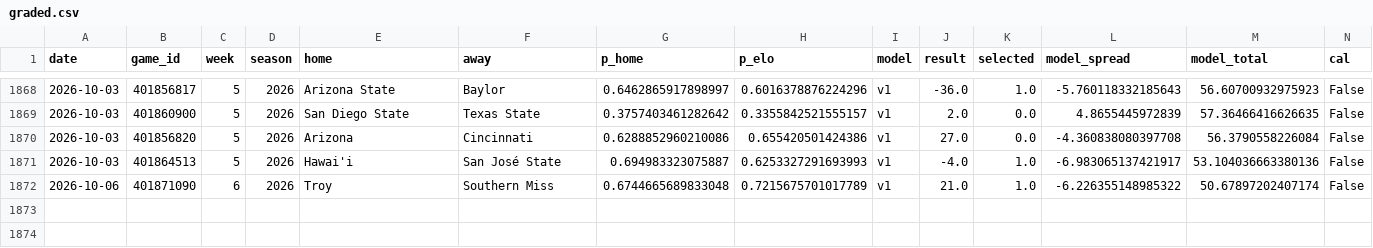
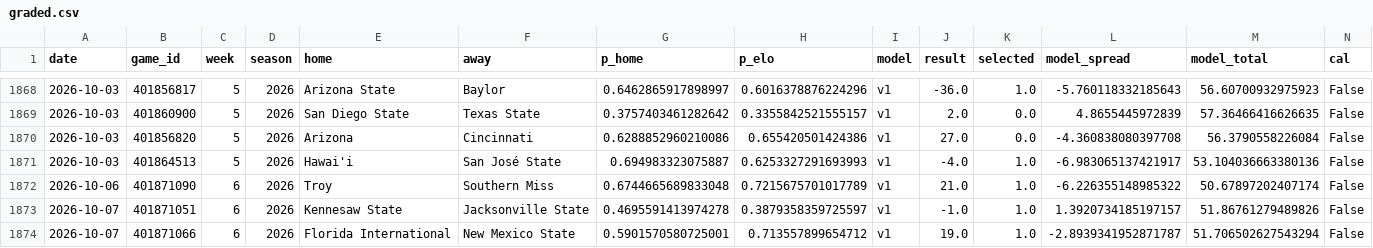
Before and after one commit to azcal/mbm-ncaaf, a CSV file: logs/graded.csv, drawn as a sheet; only a part is shown, gaps mark what is left out; rows hold the shown columns only; the diff names each change by its address in the sheet, - before the commit and + after, or states it on an @@ line.

```diff
--- a/logs/graded.csv
+++ b/logs/graded.csv
+row 1873: 2026-10-07 | 401871051 | 6 | 2026 | Kennesaw State | Jacksonville State | 0.4695591413974278 | 0.3879358359725597 | v1 | -1.0 | 1.0 | 1.3920734185197157 | 51.86761279489826 | False
+row 1874: 2026-10-07 | 401871066 | 6 | 2026 | Florida International | New Mexico State | 0.5901570580725001 | 0.713557899654712 | v1 | 19.0 | 1.0 | -2.8939341952871787 | 51.706502627543294 | False
```
Also changed, not shown: logs/picks.csv, logs/predictions.csv, 2 other files.
